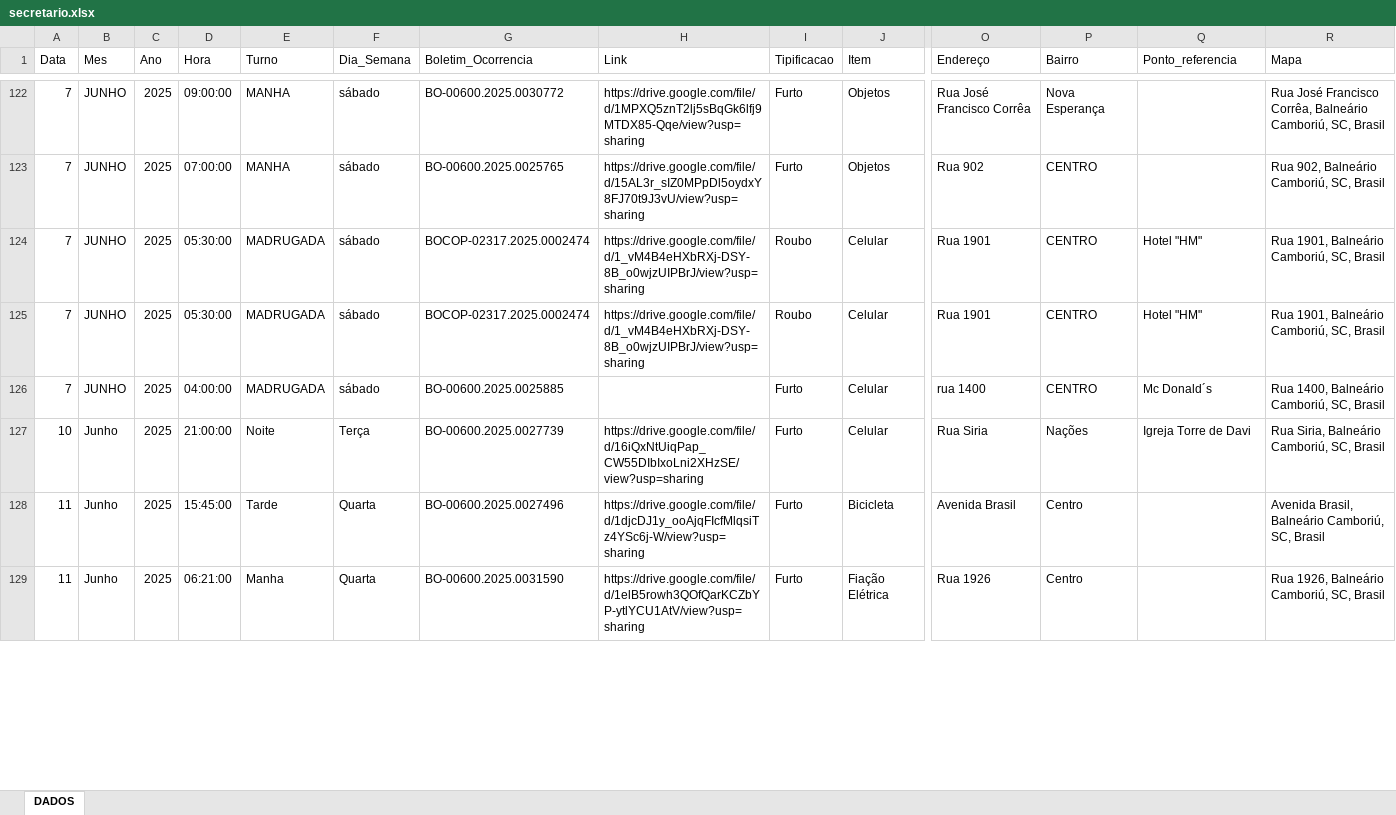
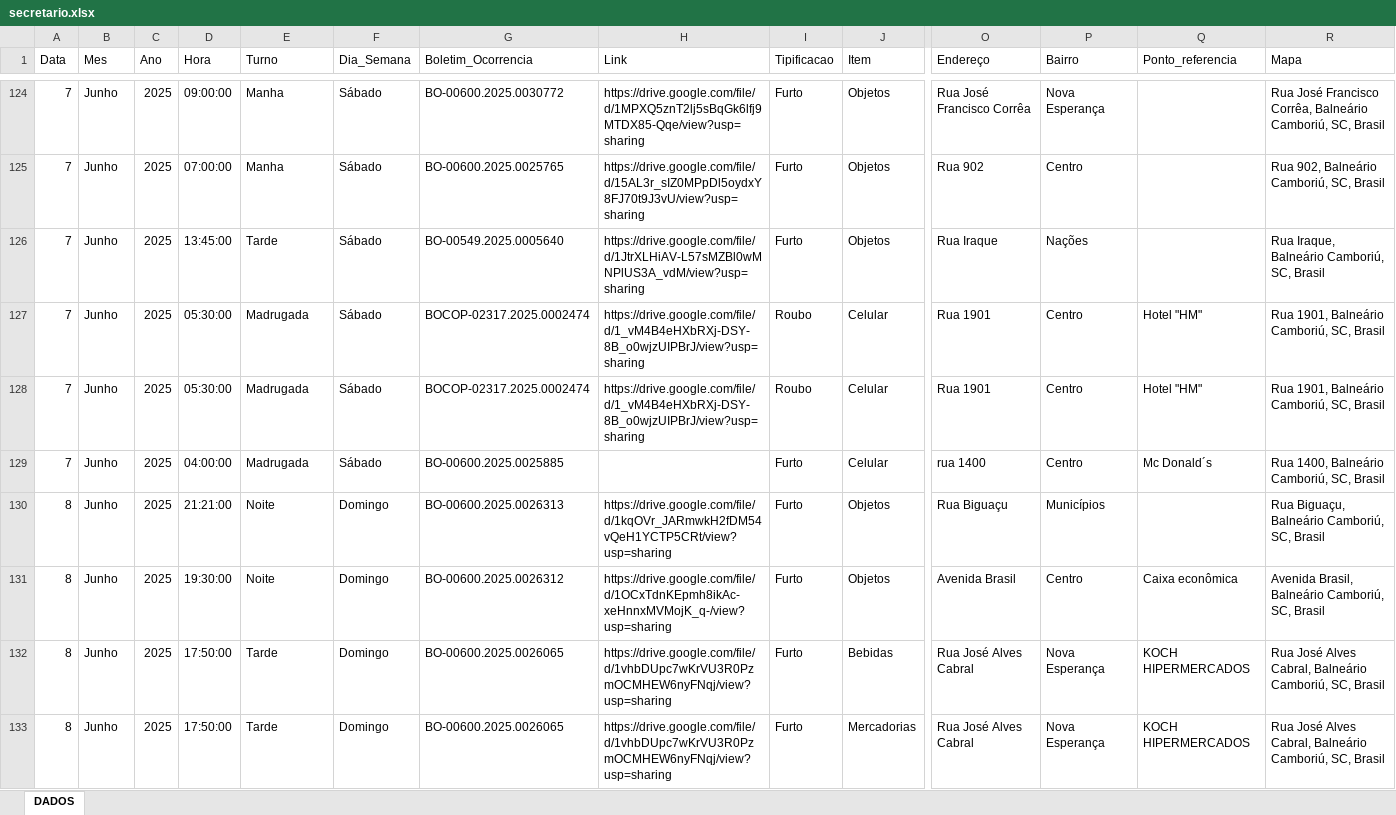
Before and after one commit to ronaldorocco/dashboard, an Excel workbook: secretario.xlsx, sheet DADOS, drawn as a sheet; only a part is shown, gaps mark what is left out; the shorter side is filled out with more unchanged rows; values as stored, in another font and other column widths than the file's, no cell formats; charts and pictures not drawn; addresses are those after the commit; rows hold the shown columns only; the diff covers the shown part only; the diff names each change by its address in the sheet, - before the commit and + after, or states it on an @@ line.

```diff
--- a/secretario.xlsx (sheet DADOS)
+++ b/secretario.xlsx (sheet DADOS)
-B124:B125 (Mes): JUNHO
+B124:B125 (Mes): Junho
-E124:E125 (Turno): MANHA
+E124:E125 (Turno): Manha
-F124:F125 (Dia_Semana): sábado
+F124:F125 (Dia_Semana): Sábado
-P125 (Bairro): CENTRO
+P125 (Bairro): Centro
+row 126: 7 | Junho | 2025 | 13:45:00 | Tarde | Sábado | BO-00549.2025.0005640 | https://drive.google.com/file/d/1JtrXLHiAV-L57sMZBl0wMNPlUS3A_vdM/view?usp=sharing | Furto | Objetos | Rua Iraque | Nações |  | Rua Iraque, Balneário Camboriú, SC, Brasil
-B127:B129 (Mes): JUNHO
+B127:B129 (Mes): Junho
-E127:E129 (Turno): MADRUGADA
+E127:E129 (Turno): Madrugada
-F127:F129 (Dia_Semana): sábado
+F127:F129 (Dia_Semana): Sábado
-P127:P129 (Bairro): CENTRO
+P127:P129 (Bairro): Centro
+row 130: 8 | Junho | 2025 | 21:21:00 | Noite | Domingo | BO-00600.2025.0026313 | https://drive.google.com/file/d/1kqOVr_JARmwkH2fDM54vQeH1YCTP5CRt/view?usp=sharing | Furto | Objetos | Rua Biguaçu | Municípios |  | Rua Biguaçu, Balneário Camboriú, SC, Brasil
+row 131: 8 | Junho | 2025 | 19:30:00 | Noite | Domingo | BO-00600.2025.0026312 | https://drive.google.com/file/d/1OCxTdnKEpmh8ikAc-xeHnnxMVMojK_q-/view?usp=sharing | Furto | Objetos | Avenida Brasil | Centro | Caixa econômica | Avenida Brasil, Balneário Camboriú, SC, Brasil
+row 132: 8 | Junho | 2025 | 17:50:00 | Tarde | Domingo | BO-00600.2025.0026065 | https://drive.google.com/file/d/1vhbDUpc7wKrVU3R0PzmOCMHEW6nyFNqj/view?usp=sharing | Furto | Bebidas | Rua José Alves Cabral | Nova Esperança | KOCH HIPERMERCADOS | Rua José Alves Cabral, Balneário Camboriú, SC, Brasil
+row 133: 8 | Junho | 2025 | 17:50:00 | Tarde | Domingo | BO-00600.2025.0026065 | https://drive.google.com/file/d/1vhbDUpc7wKrVU3R0PzmOCMHEW6nyFNqj/view?usp=sharing | Furto | Mercadorias | Rua José Alves Cabral | Nova Esperança | KOCH HIPERMERCADOS | Rua José Alves Cabral, Balneário Camboriú, SC, Brasil
```
Also changed, not shown: 72 added rows, 2 removed rows and 277 edited cells elsewhere in this sheet, cell formats, 2 other files.
